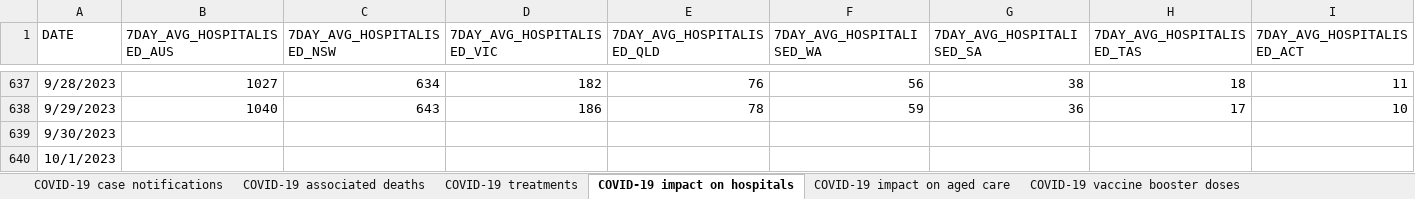
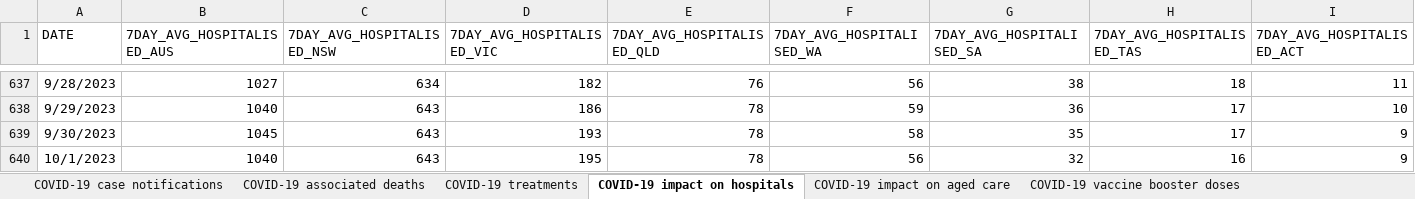
Before and after one commit to dbRaevn/covid19, an Excel workbook: pandemic/AUS_COVID19Data.xlsx, sheet COVID-19 impact on hospitals, drawn as a sheet; only a part is shown, gaps mark what is left out; values as stored, in another font and other column widths than the file's, no borders; the diff covers the shown part only; the diff names each change by its address in the sheet, - before the commit and + after, or states it on an @@ line.

Commit message:
Update AUS_COVID19Data.xlsx

```diff
--- a/pandemic/AUS_COVID19Data.xlsx (sheet COVID-19 impact on hospitals)
+++ b/pandemic/AUS_COVID19Data.xlsx (sheet COVID-19 impact on hospitals)
-B639 (7DAY_AVG_HOSPITALISED_AUS): (empty)
+B639 (7DAY_AVG_HOSPITALISED_AUS): 1045
-C639:C640 (7DAY_AVG_HOSPITALISED_NSW): (empty)
+C639:C640 (7DAY_AVG_HOSPITALISED_NSW): 643
-D639 (7DAY_AVG_HOSPITALISED_VIC): (empty)
+D639 (7DAY_AVG_HOSPITALISED_VIC): 193
-E639:E640 (7DAY_AVG_HOSPITALISED_QLD): (empty)
+E639:E640 (7DAY_AVG_HOSPITALISED_QLD): 78
-F639 (7DAY_AVG_HOSPITALISED_WA): (empty)
+F639 (7DAY_AVG_HOSPITALISED_WA): 58
-G639 (7DAY_AVG_HOSPITALISED_SA): (empty)
+G639 (7DAY_AVG_HOSPITALISED_SA): 35
-H639 (7DAY_AVG_HOSPITALISED_TAS): (empty)
+H639 (7DAY_AVG_HOSPITALISED_TAS): 17
-I639:I640 (7DAY_AVG_HOSPITALISED_ACT): (empty)
+I639:I640 (7DAY_AVG_HOSPITALISED_ACT): 9
-B640 (7DAY_AVG_HOSPITALISED_AUS): (empty)
+B640 (7DAY_AVG_HOSPITALISED_AUS): 1040
-D640 (7DAY_AVG_HOSPITALISED_VIC): (empty)
+D640 (7DAY_AVG_HOSPITALISED_VIC): 195
-F640 (7DAY_AVG_HOSPITALISED_WA): (empty)
+F640 (7DAY_AVG_HOSPITALISED_WA): 56
-G640 (7DAY_AVG_HOSPITALISED_SA): (empty)
+G640 (7DAY_AVG_HOSPITALISED_SA): 32
-H640 (7DAY_AVG_HOSPITALISED_TAS): (empty)
+H640 (7DAY_AVG_HOSPITALISED_TAS): 16
```
Also changed, not shown: 7 added rows and 119 edited cells elsewhere in this sheet, sheet COVID-19 vaccine booster doses, sheet COVID-19 associated deaths, sheet COVID-19 impact on aged care, sheet COVID-19 case notifications, sheet COVID-19 treatments, sheet Data Sources and Notes.
